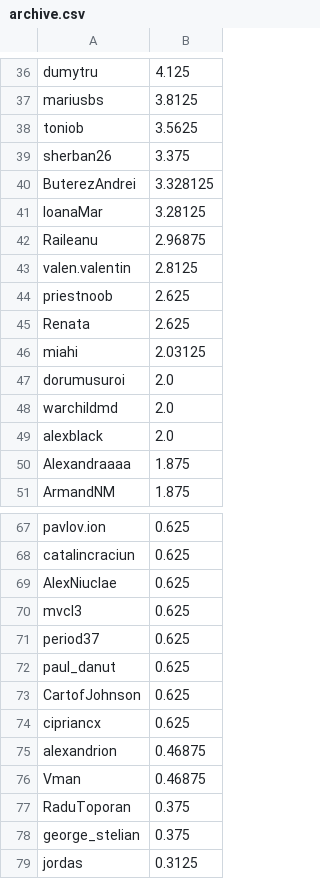
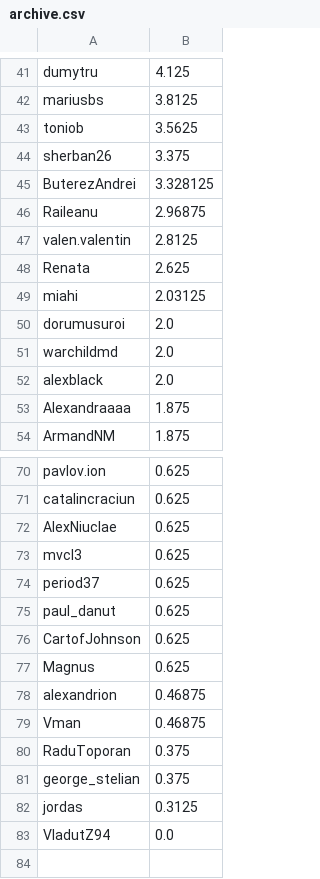
Before and after one commit to rdragos/infoarena_homework, a CSV file: archive.csv, drawn as a sheet; only a part is shown, gaps mark what is left out; the shorter side is filled out with more unchanged rows; the diff covers the shown part only.

Commit message:
updated files

```diff
--- a/archive.csv
+++ b/archive.csv
@@ -40,6 +45,4 @@ sherban26,3.375
 ButerezAndrei,3.328125
-IoanaMar,3.28125
 Raileanu,2.96875
 valen.valentin,2.8125
-priestnoob,2.625
 Renata,2.625
@@ -73,3 +76,3 @@ paul_danut,0.625
 CartofJohnson,0.625
-cipriancx,0.625
+Magnus,0.625
 alexandrion,0.46875
```
Also changed, not shown: 21 added rows, 16 removed rows and 5 edited cells elsewhere in this file.
